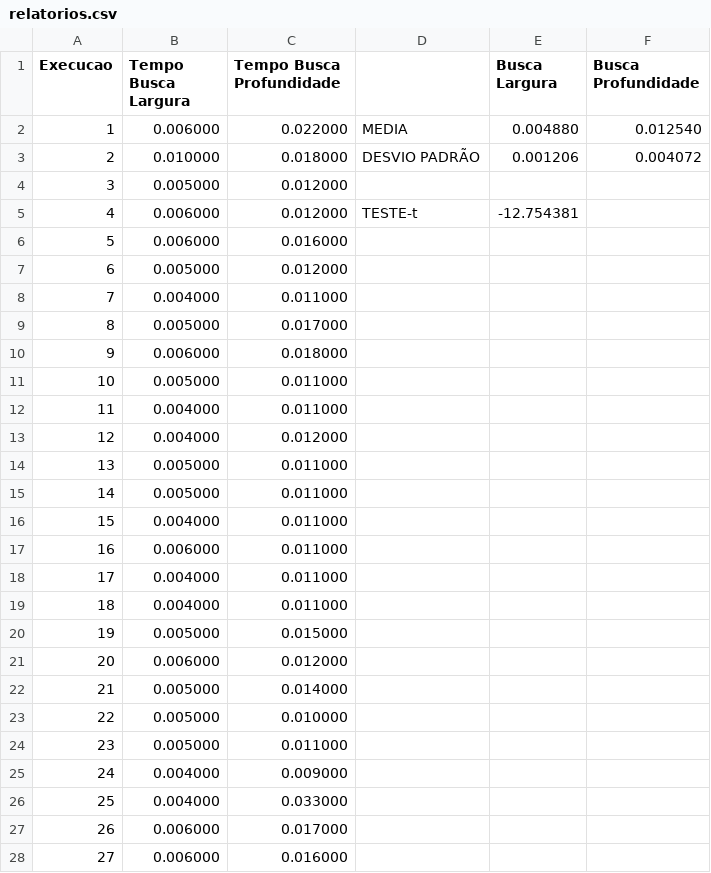
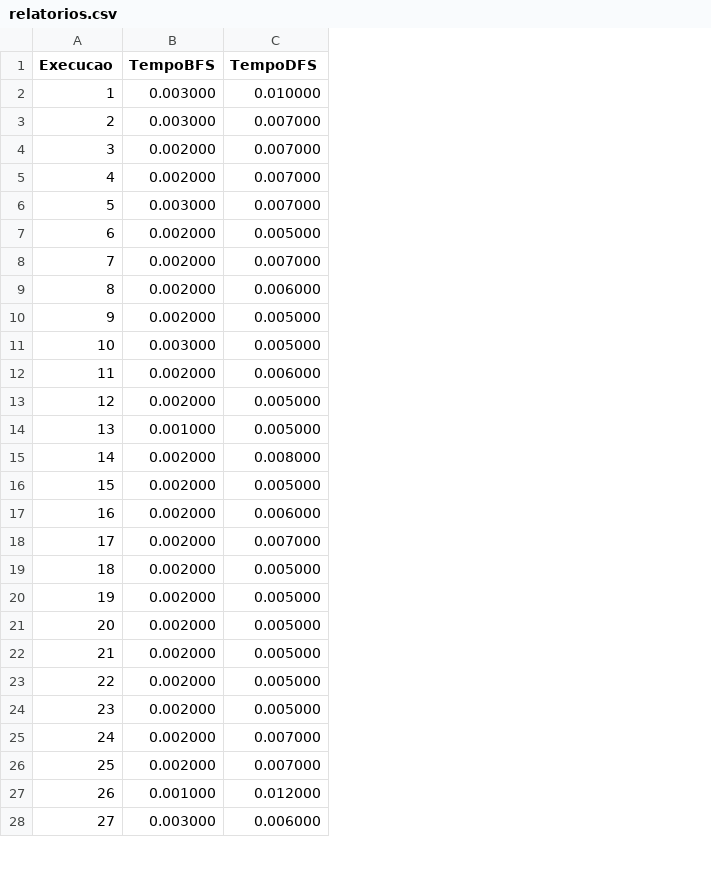
Before and after one commit to samueldesaa/IFMA, a CSV file: Algoritmos e Estrutura de Dados II/Grafos/relatorios.csv, drawn as a sheet; only a part is shown; removed rows and columns are numbered as before the commit, all else as after; the diff covers the shown part only; the diff names each change by its address in the sheet, - before the commit and + after, or states it on an @@ line.

```diff
--- a/Algoritmos e Estrutura de Dados II/Grafos/relatorios.csv
+++ b/Algoritmos e Estrutura de Dados II/Grafos/relatorios.csv
+column B (TempoBFS), rows 2-28: 0.003000 | 0.003000 | 0.002000 | 0.002000 | 0.003000 | 0.002000 | 0.002000 | 0.002000 | 0.002000 | 0.003000 | 0.002000 | 0.002000 | 0.001000 | 0.002000 | 0.002000 | 0.002000 | 0.002000 | 0.002000 | 0.002000 | 0.002000 | 0.002000 | 0.002000 | 0.002000 | 0.002000 | 0.002000 | 0.001000 | 0.003000
-column C (Tempo Busca Profundidade), rows 2-28: 0.022000 | 0.018000 | 0.012000 | 0.012000 | 0.016000 | 0.012000 | 0.011000 | 0.017000 | 0.018000 | 0.011000 | 0.011000 | 0.012000 | 0.011000 | 0.011000 | 0.011000 | 0.011000 | 0.011000 | 0.011000 | 0.015000 | 0.012000 | 0.014000 | 0.010000 | 0.011000 | 0.009000 | 0.033000 | 0.017000 | 0.016000
-column D, rows 2-5: MEDIA | DESVIO PADRÃO |  | TESTE-t
-column E (Busca Largura), rows 2-5: 0.004880 | 0.001206 |  | -12.754381
-column F (Busca Profundidade), rows 2-3: 0.012540 | 0.004072
-C1: Tempo Busca Largura
+C1: TempoDFS
-C2 (TempoDFS): 0.006000
+C2 (TempoDFS): 0.010000
-C3 (TempoDFS): 0.010000
+C3 (TempoDFS): 0.007000
-C4 (TempoDFS): 0.005000
+C4 (TempoDFS): 0.007000
-C5:C6 (TempoDFS): 0.006000
+C5:C6 (TempoDFS): 0.007000
-C8 (TempoDFS): 0.004000
+C8 (TempoDFS): 0.007000
-C9 (TempoDFS): 0.005000
+C9 (TempoDFS): 0.006000
-C10 (TempoDFS): 0.006000
+C10 (TempoDFS): 0.005000
-C12 (TempoDFS): 0.004000
+C12 (TempoDFS): 0.006000
-C13 (TempoDFS): 0.004000
+C13 (TempoDFS): 0.005000
-C15 (TempoDFS): 0.005000
+C15 (TempoDFS): 0.008000
-C16 (TempoDFS): 0.004000
+C16 (TempoDFS): 0.005000
-C18 (TempoDFS): 0.004000
+C18 (TempoDFS): 0.007000
-C19 (TempoDFS): 0.004000
+C19 (TempoDFS): 0.005000
-C21 (TempoDFS): 0.006000
+C21 (TempoDFS): 0.005000
-C25:C26 (TempoDFS): 0.004000
+C25:C26 (TempoDFS): 0.007000
-C27 (TempoDFS): 0.006000
+C27 (TempoDFS): 0.012000
```
Also changed, not shown: 17 edited cells elsewhere in this file, 16 other files.
